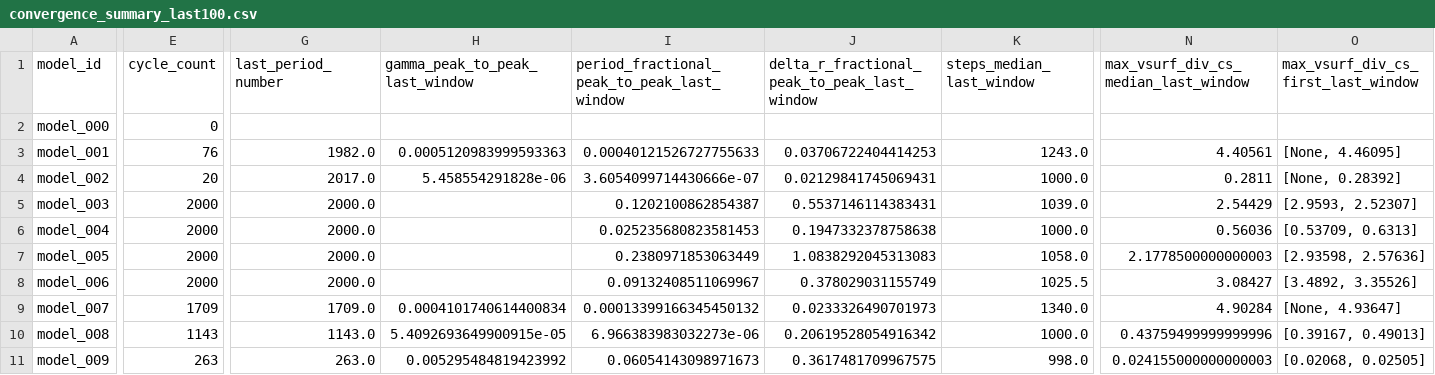
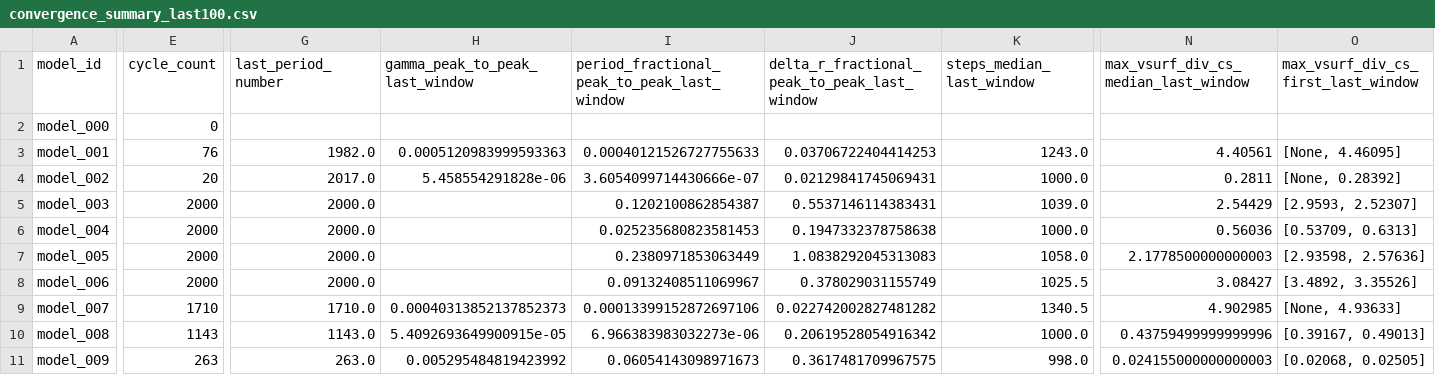
Before and after one commit to earlbellinger/kappa, a CSV file: site/metadata/convergence_summary_last100.csv, drawn as a sheet; only a part is shown, gaps mark what is left out; the diff covers the shown part only; the diff names each change by its address in the sheet, - before the commit and + after, or states it on an @@ line.

```diff
--- a/site/metadata/convergence_summary_last100.csv
+++ b/site/metadata/convergence_summary_last100.csv
-E9 (cycle_count): 1709
+E9 (cycle_count): 1710
-G9 (last_period_number): 1709.0
+G9 (last_period_number): 1710.0
-H9 (gamma_peak_to_peak_last_window): 0.0004101740614400834
+H9 (gamma_peak_to_peak_last_window): 0.00040313852137852373
-I9: 0.00013399166345450132
+I9: 0.00013399152872697106
-J9: 0.0233326490701973
+J9: 0.022742002827481282
-K9 (steps_median_last_window): 1340.0
+K9 (steps_median_last_window): 1340.5
-N9: 4.90284
+N9: 4.902985
-O9: [None, 4.93647]
+O9: [None, 4.93633]
```
Also changed, not shown: 1 edited cell elsewhere in this file, site/metadata/cycle_boundary_audit.csv, site/metadata/phase_seam_audit.csv, 11 other files.
